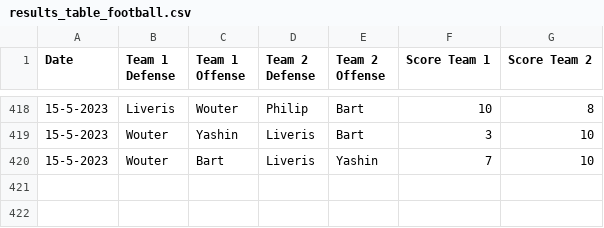
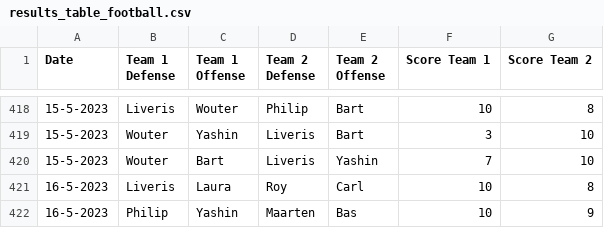
Before and after one commit to BartvonMeijenfeldt/fussball_rankings, a CSV file: results_table_football.csv, drawn as a sheet; only a part is shown, gaps mark what is left out.

```diff
--- a/results_table_football.csv
+++ b/results_table_football.csv
@@ -420 +420,3 @@ Date,Team 1 Defense,Team 1 Offense,Team 2 Defense,Team 2 Offense,Score Team 1,Sc
 15-5-2023,Wouter,Bart,Liveris,Yashin,7,10
+16-5-2023,Liveris,Laura,Roy,Carl,10,8
+16-5-2023,Philip,Yashin,Maarten,Bas,10,9
```
Also changed, not shown: beta_ratings.csv, calculations.csv, 1 other file.
